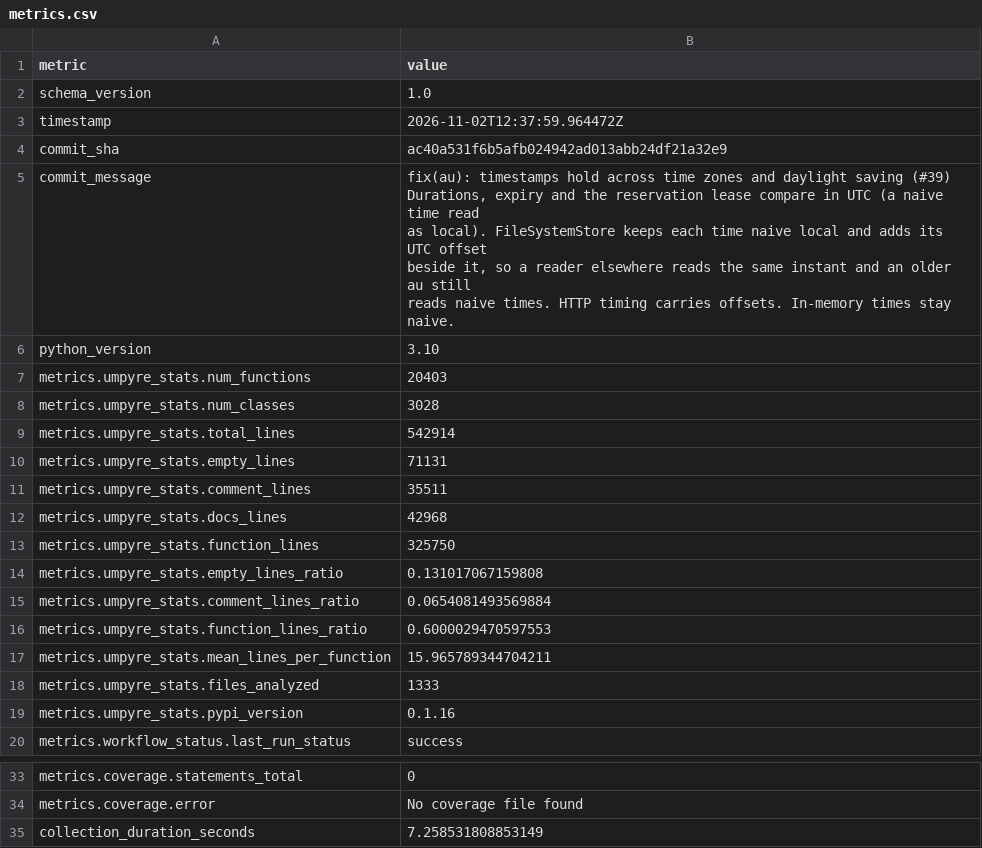
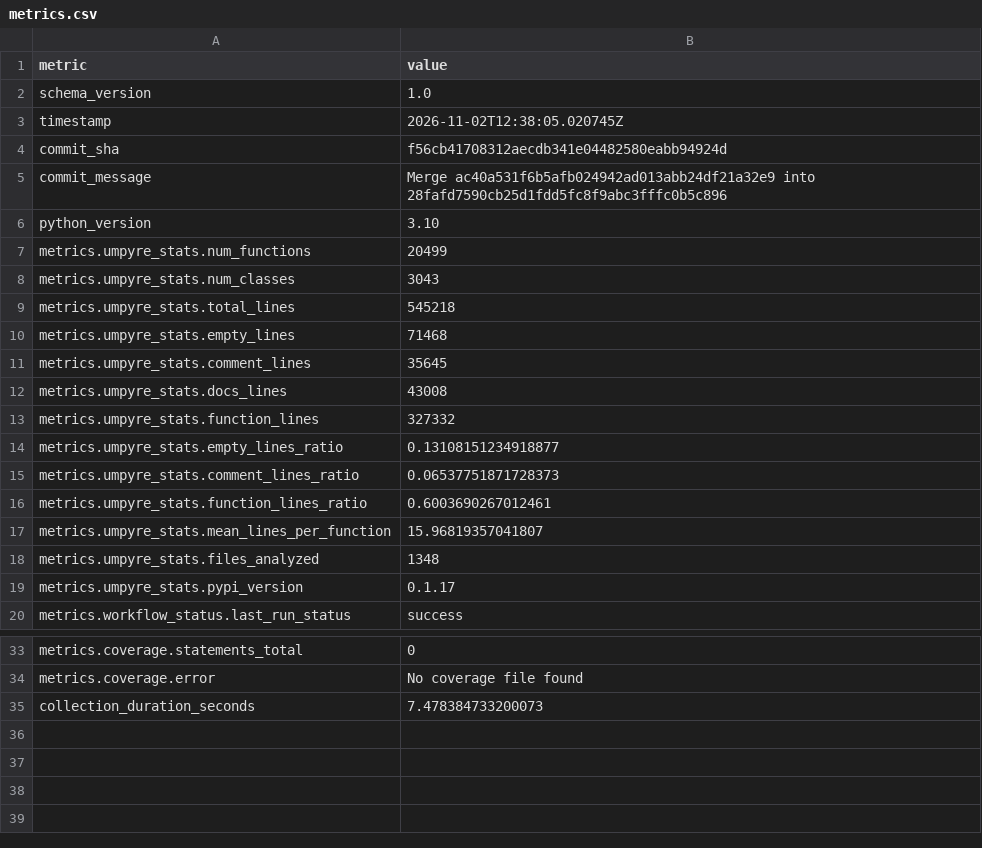
Before and after one commit to i2mint/au, a CSV file: metrics.csv, drawn as a sheet; only a part is shown, gaps mark what is left out.

Commit message:
Update metrics for f56cb41

```diff
--- a/metrics.csv
+++ b/metrics.csv
@@ -2,24 +2,19 @@ metric,value
 schema_version,1.0
-timestamp,2026-11-02T12:37:59.964472Z
-commit_sha,ac40a531f6b5afb024942ad013abb24df21a32e9
-commit_message,"fix(au): timestamps hold across time zones and daylight saving (#39)
-
-Durations, expiry and the reservation lease compare in UTC (a naive time read
-as local). FileSystemStore keeps each time naive local and adds its UTC offset
-beside it, so a reader elsewhere reads the same instant and an older au still
-reads naive times. HTTP timing carries offsets. In-memory times stay naive."
+timestamp,2026-11-02T12:38:05.020745Z
+commit_sha,f56cb41708312aecdb341e04482580eabb94924d
+commit_message,Merge ac40a531f6b5afb024942ad013abb24df21a32e9 into 28fafd7590cb25d1fdd5fc8f9abc3fffc0b5c896
 python_version,3.10
-metrics.umpyre_stats.num_functions,20403
-metrics.umpyre_stats.num_classes,3028
-metrics.umpyre_stats.total_lines,542914
-metrics.umpyre_stats.empty_lines,71131
-metrics.umpyre_stats.comment_lines,35511
-metrics.umpyre_stats.docs_lines,42968
-metrics.umpyre_stats.function_lines,325750
-metrics.umpyre_stats.empty_lines_ratio,0.131017067159808
-metrics.umpyre_stats.comment_lines_ratio,0.0654081493569884
-metrics.umpyre_stats.function_lines_ratio,0.6000029470597553
-metrics.umpyre_stats.mean_lines_per_function,15.965789344704211
-metrics.umpyre_stats.files_analyzed,1333
-metrics.umpyre_stats.pypi_version,0.1.16
+metrics.umpyre_stats.num_functions,20499
+metrics.umpyre_stats.num_classes,3043
+metrics.umpyre_stats.total_lines,545218
+metrics.umpyre_stats.empty_lines,71468
+metrics.umpyre_stats.comment_lines,35645
+metrics.umpyre_stats.docs_lines,43008
+metrics.umpyre_stats.function_lines,327332
+metrics.umpyre_stats.empty_lines_ratio,0.13108151234918877
+metrics.umpyre_stats.comment_lines_ratio,0.06537751871728373
+metrics.umpyre_stats.function_lines_ratio,0.6003690267012461
+metrics.umpyre_stats.mean_lines_per_function,15.96819357041807
+metrics.umpyre_stats.files_analyzed,1348
+metrics.umpyre_stats.pypi_version,0.1.17
 metrics.workflow_status.last_run_status,success
@@ -43,2 +38,2 @@ metrics.coverage.statements_total,0
 metrics.coverage.error,No coverage file found
-collection_duration_seconds,7.258531808853149
+collection_duration_seconds,7.478384733200073
```
Also changed, not shown: 2 other files.
